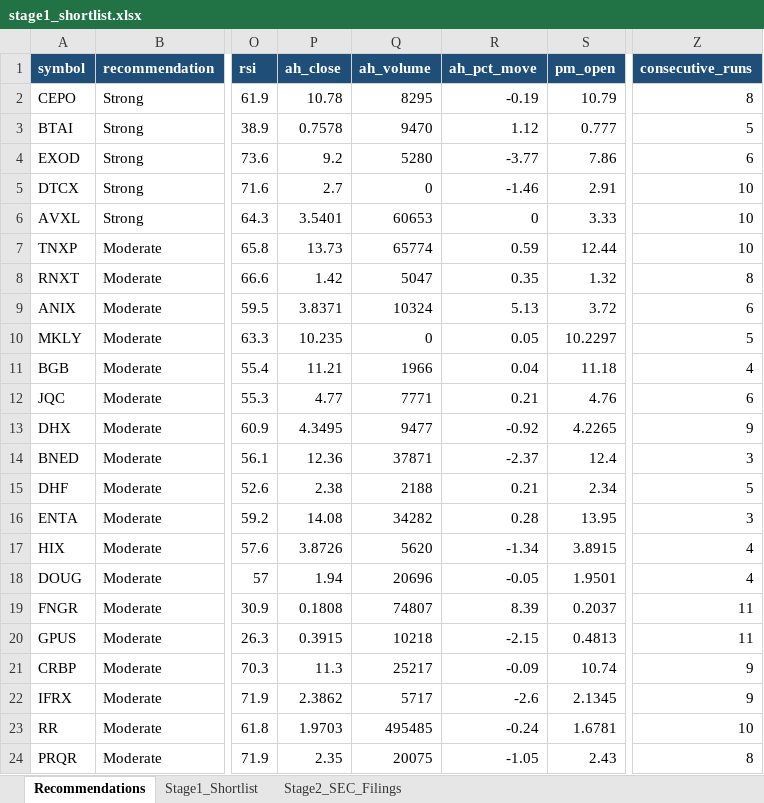
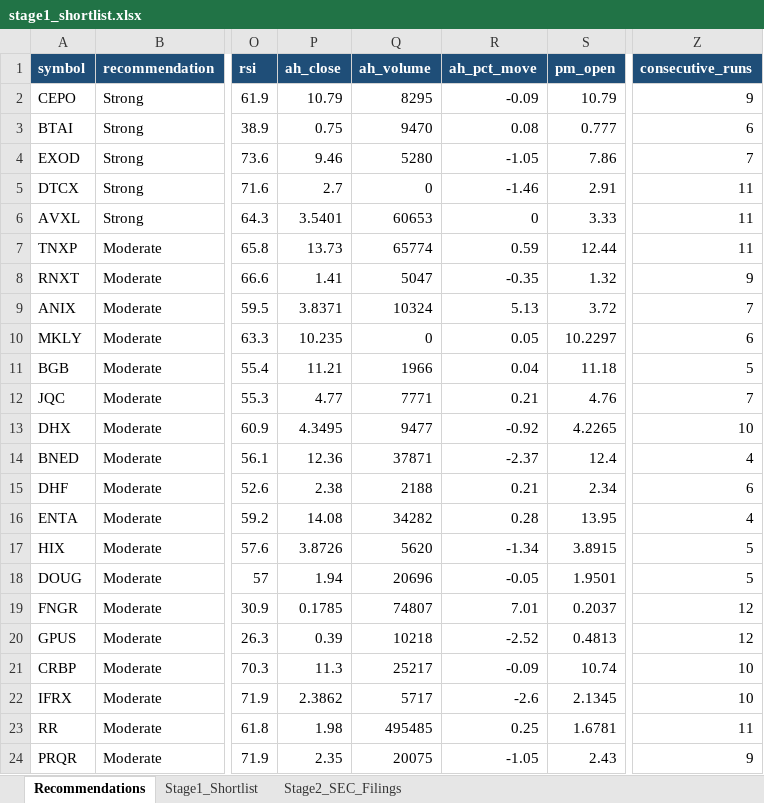
Before and after one commit to ARa2of/Small_Caps_Screener, an Excel workbook: output/stage1_shortlist.xlsx, sheet Recommendations, drawn as a sheet; only a part is shown, gaps mark what is left out; values as stored, in another font and other column widths than the file's, no borders; the diff covers the shown part only; the diff names each change by its address in the sheet, - before the commit and + after, or states it on an @@ line.

```diff
--- a/output/stage1_shortlist.xlsx (sheet Recommendations)
+++ b/output/stage1_shortlist.xlsx (sheet Recommendations)
-P2 (ah_close): 10.78
+P2 (ah_close): 10.79
-R2 (ah_pct_move): -0.19
+R2 (ah_pct_move): -0.09
-Z2 (consecutive_runs): 8
+Z2 (consecutive_runs): 9
-P3 (ah_close): 0.7578
+P3 (ah_close): 0.75
-R3 (ah_pct_move): 1.12
+R3 (ah_pct_move): 0.08
-Z3 (consecutive_runs): 5
+Z3 (consecutive_runs): 6
-P4 (ah_close): 9.2
+P4 (ah_close): 9.46
-R4 (ah_pct_move): -3.77
+R4 (ah_pct_move): -1.05
-Z4 (consecutive_runs): 6
+Z4 (consecutive_runs): 7
-Z5:Z7 (consecutive_runs): 10
+Z5:Z7 (consecutive_runs): 11
-P8 (ah_close): 1.42
+P8 (ah_close): 1.41
-R8 (ah_pct_move): 0.35
+R8 (ah_pct_move): -0.35
-Z8 (consecutive_runs): 8
+Z8 (consecutive_runs): 9
-Z9 (consecutive_runs): 6
+Z9 (consecutive_runs): 7
-Z10 (consecutive_runs): 5
+Z10 (consecutive_runs): 6
-Z11 (consecutive_runs): 4
+Z11 (consecutive_runs): 5
-Z12 (consecutive_runs): 6
+Z12 (consecutive_runs): 7
-Z13 (consecutive_runs): 9
+Z13 (consecutive_runs): 10
-Z14 (consecutive_runs): 3
+Z14 (consecutive_runs): 4
-Z15 (consecutive_runs): 5
+Z15 (consecutive_runs): 6
-Z16 (consecutive_runs): 3
+Z16 (consecutive_runs): 4
-Z17:Z18 (consecutive_runs): 4
+Z17:Z18 (consecutive_runs): 5
-P19 (ah_close): 0.1808
+P19 (ah_close): 0.1785
-R19 (ah_pct_move): 8.39
+R19 (ah_pct_move): 7.01
-Z19:Z20 (consecutive_runs): 11
+Z19:Z20 (consecutive_runs): 12
-P20 (ah_close): 0.3915
+P20 (ah_close): 0.39
-R20 (ah_pct_move): -2.15
+R20 (ah_pct_move): -2.52
-Z21:Z22 (consecutive_runs): 9
+Z21:Z22 (consecutive_runs): 10
-P23 (ah_close): 1.9703
+P23 (ah_close): 1.98
-R23 (ah_pct_move): -0.24
+R23 (ah_pct_move): 0.25
-Z23 (consecutive_runs): 10
+Z23 (consecutive_runs): 11
-Z24 (consecutive_runs): 8
+Z24 (consecutive_runs): 9
```
Also changed, not shown: 116 edited cells elsewhere in this sheet, sheet Stage1_Shortlist, 2 other files.
